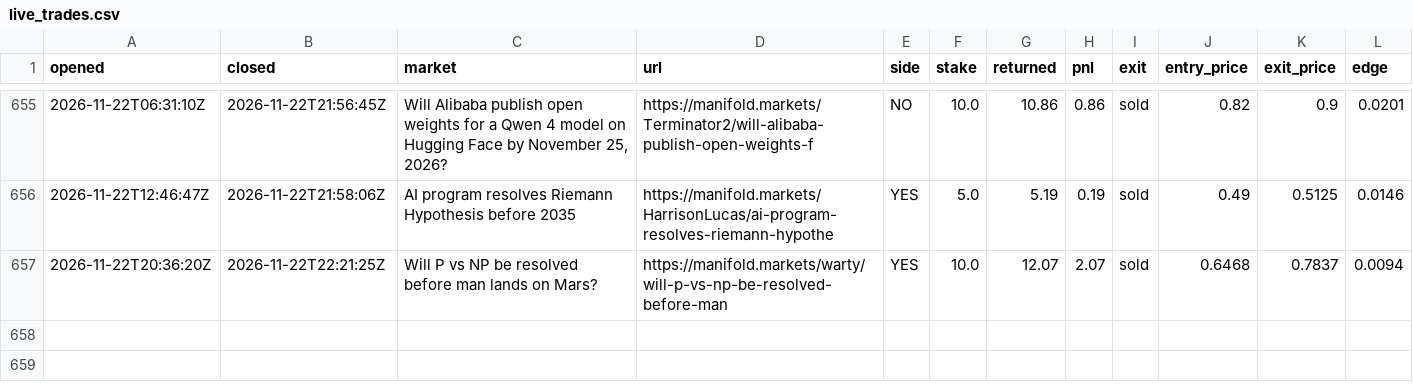
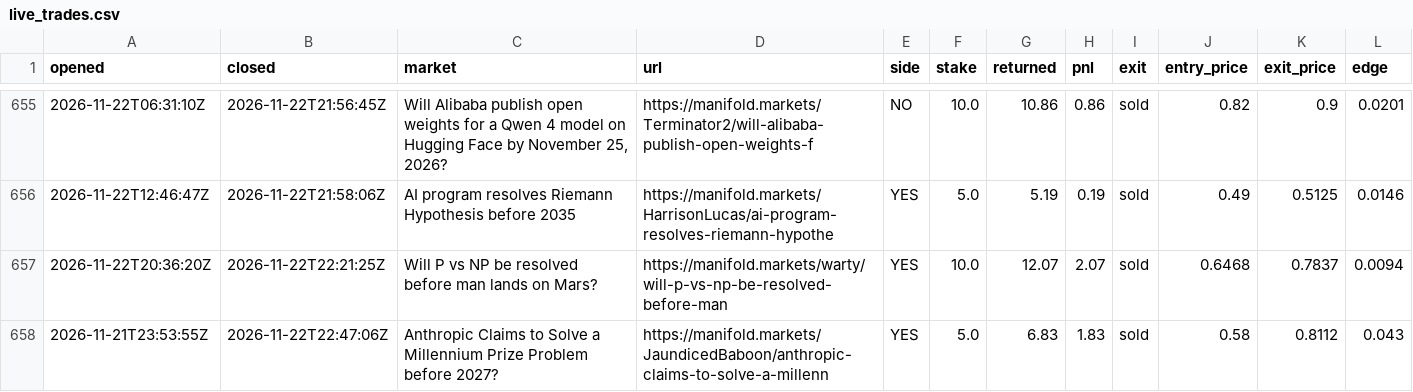
Before and after one commit to evanwang810/cron-loop, a CSV file: live_trades.csv, drawn as a sheet; only a part is shown, gaps mark what is left out.

```diff
--- a/live_trades.csv
+++ b/live_trades.csv
@@ -657 +657,2 @@ opened,closed,market,url,side,stake,returned,pnl,exit,entry_price,exit_price,edg
 2026-11-22T20:36:20Z,2026-11-22T22:21:25Z,Will P vs NP be resolved before man lands on Mars?,https://manifold.markets/warty/will-p-vs-np-be-resolved-before-man,YES,10.0,12.07,2.07,sold,0.6468,0.7837,0.0094
+2026-11-21T23:53:55Z,2026-11-22T22:47:06Z,Anthropic Claims to Solve a Millennium Prize Problem before 2027?,https://manifold.markets/JaundicedBaboon/anthropic-claims-to-solve-a-millenn,YES,5.0,6.83,1.83,sold,0.58,0.8112,0.043
```
Also changed, not shown: live_equity.csv, 1 other file.
